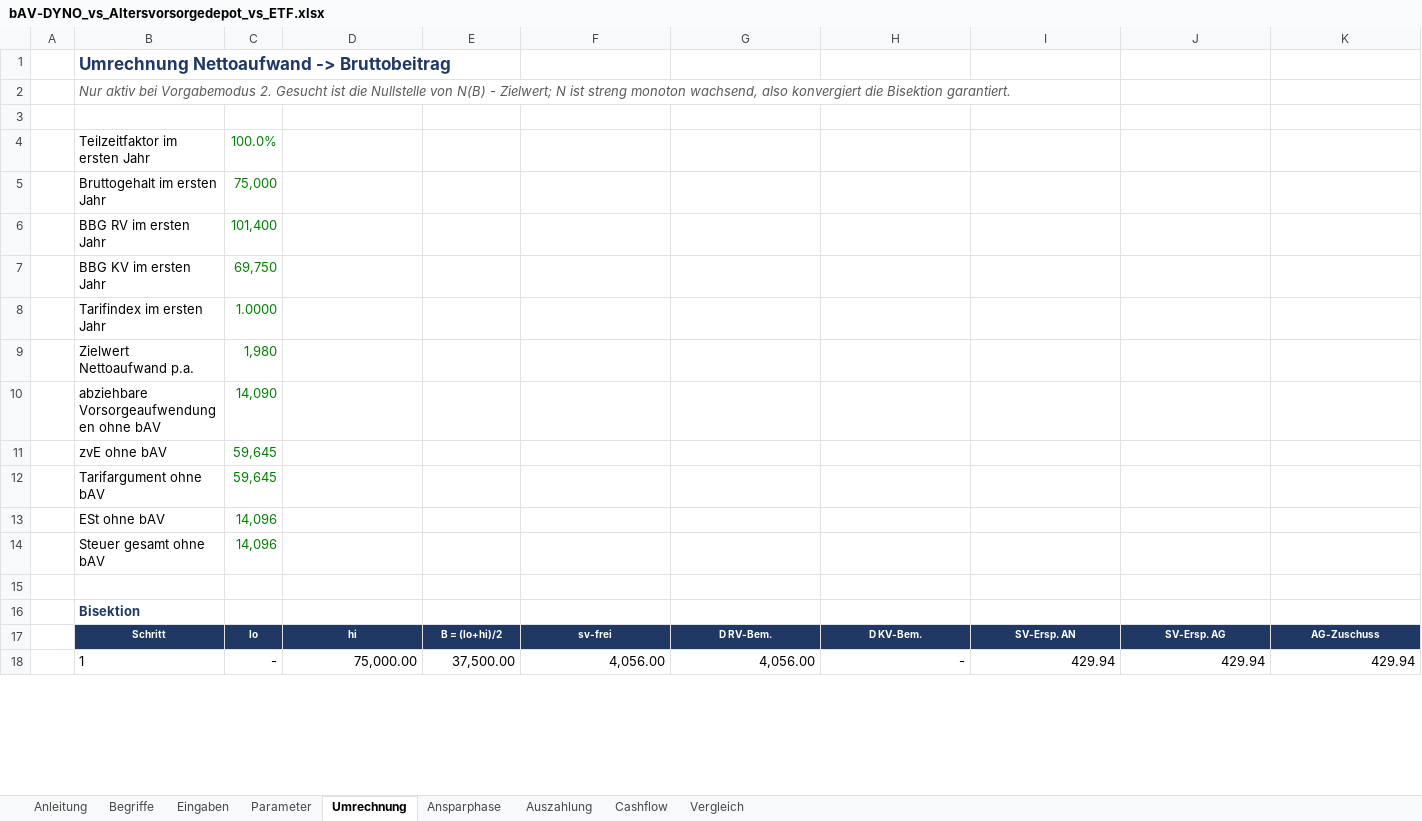
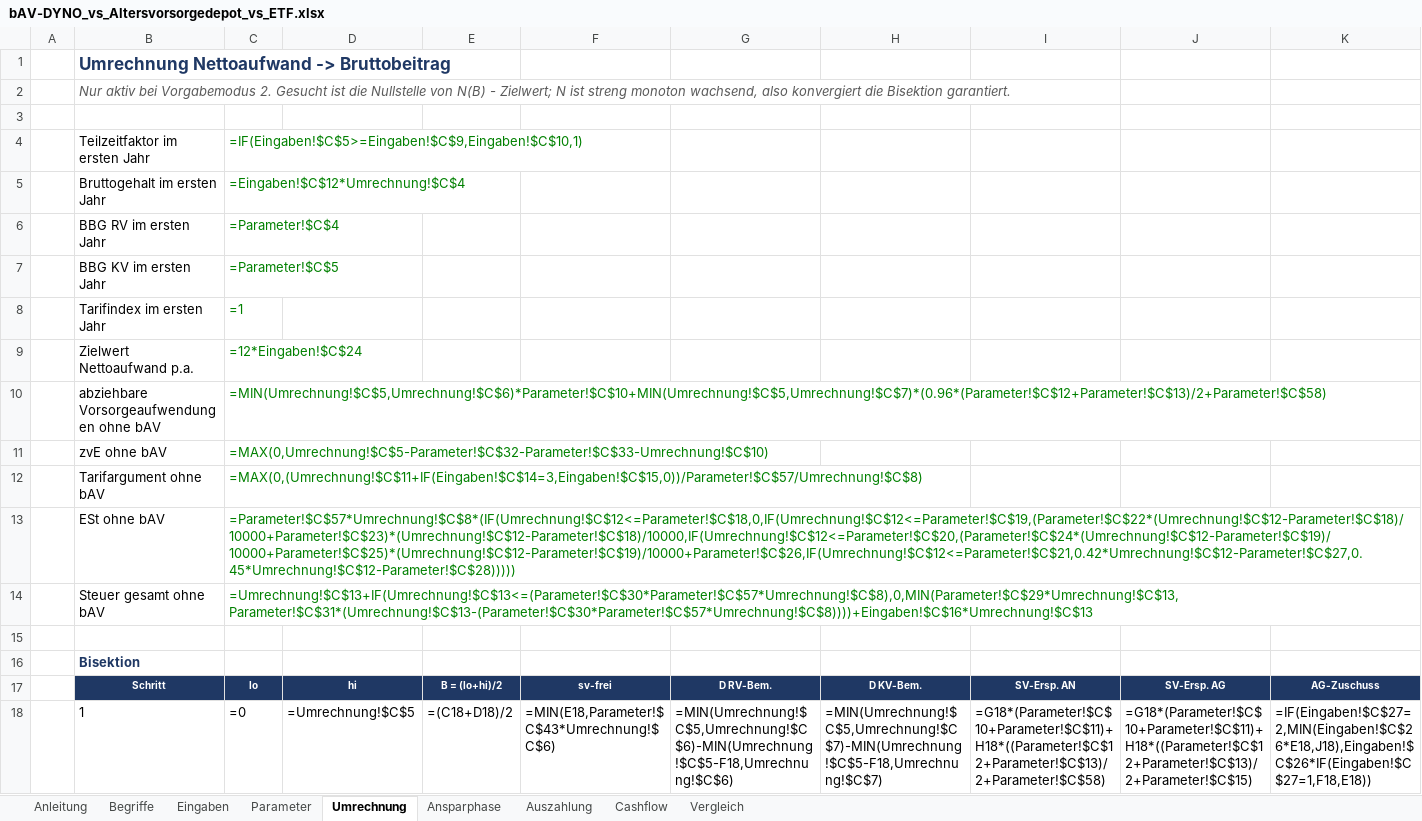
Before and after one commit to benkard/mulkbav, an Excel workbook: bAV-DYNO_vs_Altersvorsorgedepot_vs_ETF.xlsx, sheet Umrechnung, drawn as a sheet; only a part is shown; values as stored, in another font and other column widths than the file's, no borders; formulas without a stored value are shown as written; the diff covers the shown part only; the diff names each change by its address in the sheet, - before the commit and + after, or states it on an @@ line.

```diff
--- a/bAV-DYNO_vs_Altersvorsorgedepot_vs_ETF.xlsx (sheet Umrechnung)
+++ b/bAV-DYNO_vs_Altersvorsorgedepot_vs_ETF.xlsx (sheet Umrechnung)
-C4: 100.0%
+C4: =IF(Eingaben!$C$5>=Eingaben!$C$9,Eingaben!$C$10,1)
-C5: 75,000
+C5: =Eingaben!$C$12*Umrechnung!$C$4
-C6: 101,400
+C6: =Parameter!$C$4
-C7: 69,750
+C7: =Parameter!$C$5
-C8: 1.0000
+C8: =1
-C9: 1,980
+C9: =12*Eingaben!$C$24
-C10: 14,090
+C10: =MIN(Umrechnung!$C$5,Umrechnung!$C$6)*Parameter!$C$10+MIN(Umrechnung!$C$5,Umrechnung!$C$7)*(0.96*(Parameter!$C$12+Parameter!$C$13)/2+Parameter!$C$58)
-C11: 59,645
+C11: =MAX(0,Umrechnung!$C$5-Parameter!$C$32-Parameter!$C$33-Umrechnung!$C$10)
-C12: 59,645
+C12: =MAX(0,(Umrechnung!$C$11+IF(Eingaben!$C$14=3,Eingaben!$C$15,0))/Parameter!$C$57/Umrechnung!$C$8)
-C13: 14,096
+C13: =Parameter!$C$57*Umrechnung!$C$8*(IF(Umrechnung!$C$12<=Parameter!$C$18,0,IF(Umrechnung!$C$12<=Parameter!$C$19,(Parameter!$C$22*(Umrechnung!$C$12-Parameter!$C$18)/10000+Parameter!$C$23)*(Umrechnung!$C$12-Parameter!$C$18)/10000,IF(Umrechnung!$C$12<=Parameter!$C$20,(Parameter!$C$24*(Umrechnung!$C$12-Parameter!$C$19)/10000+Parameter!$C$25)*(Umrechnung!$C$12-Parameter!$C$19)/10000+Parameter!$C$26,IF(Umrechnung!$C$12<=Parameter!$C$21,0.42*Umrechnung!$C$12-Parameter!$C$27,0.45*Umrechnung!$C$12-Parameter!$C$28)))))
-C14: 14,096
+C14: =Umrechnung!$C$13+IF(Umrechnung!$C$13<=(Parameter!$C$30*Parameter!$C$57*Umrechnung!$C$8),0,MIN(Parameter!$C$29*Umrechnung!$C$13,Parameter!$C$31*(Umrechnung!$C$13-(Parameter!$C$30*Parameter!$C$57*Umrechnung!$C$8))))+Eingaben!$C$16*Umrechnung!$C$13
-C18: -
+C18: =0
-D18: 75,000.00
+D18: =Umrechnung!$C$5
-E18: 37,500.00
+E18: =(C18+D18)/2
-F18: 4,056.00
+F18: =MIN(E18,Parameter!$C$43*Umrechnung!$C$6)
-G18: 4,056.00
+G18: =MIN(Umrechnung!$C$5,Umrechnung!$C$6)-MIN(Umrechnung!$C$5-F18,Umrechnung!$C$6)
-H18: -
+H18: =MIN(Umrechnung!$C$5,Umrechnung!$C$7)-MIN(Umrechnung!$C$5-F18,Umrechnung!$C$7)
-I18: 429.94
+I18: =G18*(Parameter!$C$10+Parameter!$C$11)+H18*((Parameter!$C$12+Parameter!$C$13)/2+Parameter!$C$58)
-J18: 429.94
+J18: =G18*(Parameter!$C$10+Parameter!$C$11)+H18*((Parameter!$C$12+Parameter!$C$13)/2+Parameter!$C$15)
-K18: 429.94
+K18: =IF(Eingaben!$C$27=2,MIN(Eingaben!$C$26*E18,J18),Eingaben!$C$26*IF(Eingaben!$C$27=1,F18,E18))
```
Also changed, not shown: 539 edited cells elsewhere in this sheet, sheet Ansparphase, sheet Auszahlung, sheet Cashflow, sheet Vergleich, sheet Eingaben, sheet Parameter, charts or pictures, 5 other files.
